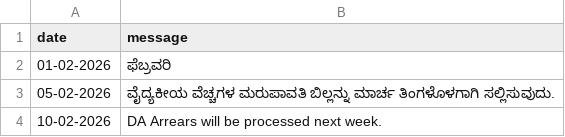
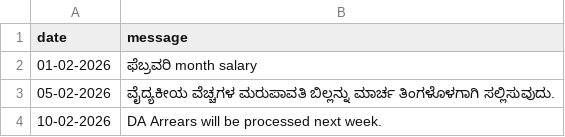
Before and after one commit to hescomsalary1-sudo/salary-data, a CSV file: news.csv, drawn as a sheet.

Commit message:
Update news.csv

```diff
--- a/news.csv
+++ b/news.csv
@@ -1,3 +1,3 @@
 date,message
-01-02-2026,ಫೆಬ್ರವರಿ
+01-02-2026,ಫೆಬ್ರವರಿ month salary
 05-02-2026,ವೈದ್ಯಕೀಯ ವೆಚ್ಚಗಳ ಮರುಪಾವತಿ ಬಿಲ್ಲನ್ನು ಮಾರ್ಚ ತಿಂಗಳೊಳಗಾಗಿ ಸಲ್ಲಿಸುವುದು.
```
